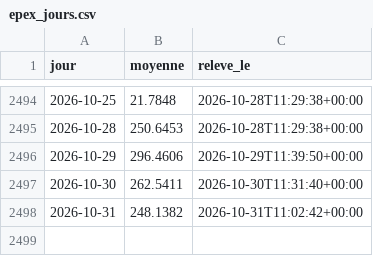
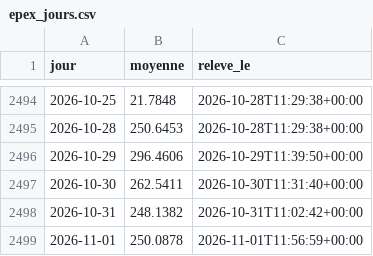
Before and after one commit to amcaw/energy-db, a CSV file: collecte/data/epex_jours.csv, drawn as a sheet; only a part is shown, gaps mark what is left out.

Commit message:
releve du 2026-11-01

```diff
--- a/collecte/data/epex_jours.csv
+++ b/collecte/data/epex_jours.csv
@@ -2498 +2498,2 @@ jour,moyenne,releve_le
 2026-10-31,248.1382,2026-10-31T11:02:42+00:00
+2026-11-01,250.0878,2026-11-01T11:56:59+00:00
```
Also changed, not shown: data/indices_jours.csv, 12 other files.
